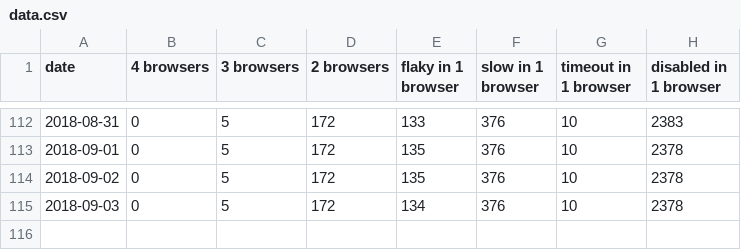
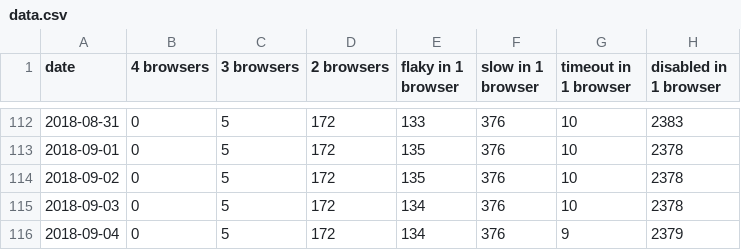
Before and after one commit to bocoup/wpt-disabled-tests-report, a CSV file: data.csv, drawn as a sheet; only a part is shown, gaps mark what is left out.

Commit message:
Deploy bocoup/wpt-disabled-tests-report to github.com/bocoup/wpt-disabled-tests-report.git:gh-pages

```diff
--- a/data.csv
+++ b/data.csv
@@ -115 +115,2 @@ date,4 browsers,3 browsers,2 browsers,flaky in 1 browser,slow in 1 browser,timeo
 2018-09-03,0,5,172,134,376,10,2378
+2018-09-04,0,5,172,134,376,9,2379
```
Also changed, not shown: 2 other files.
